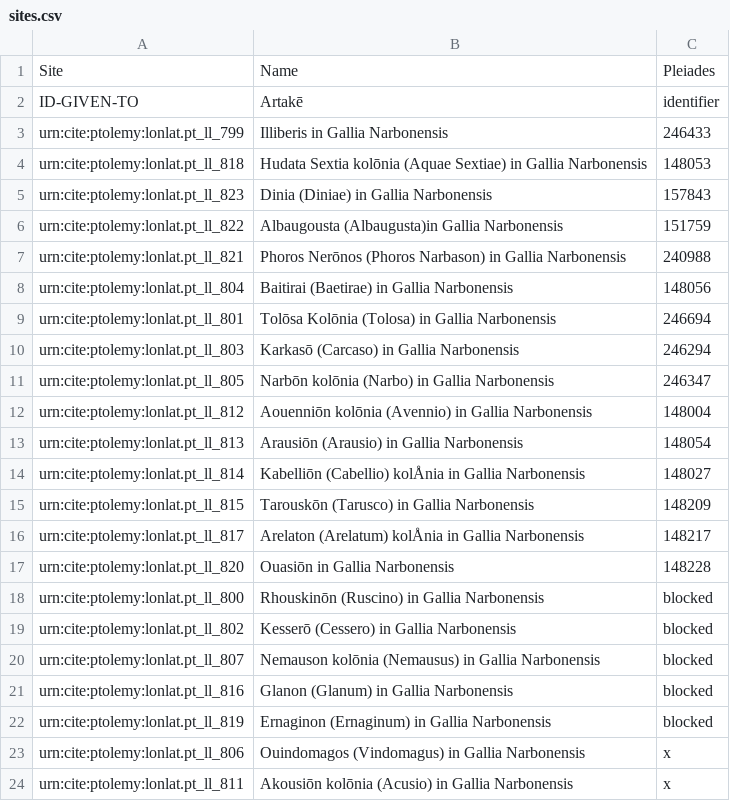
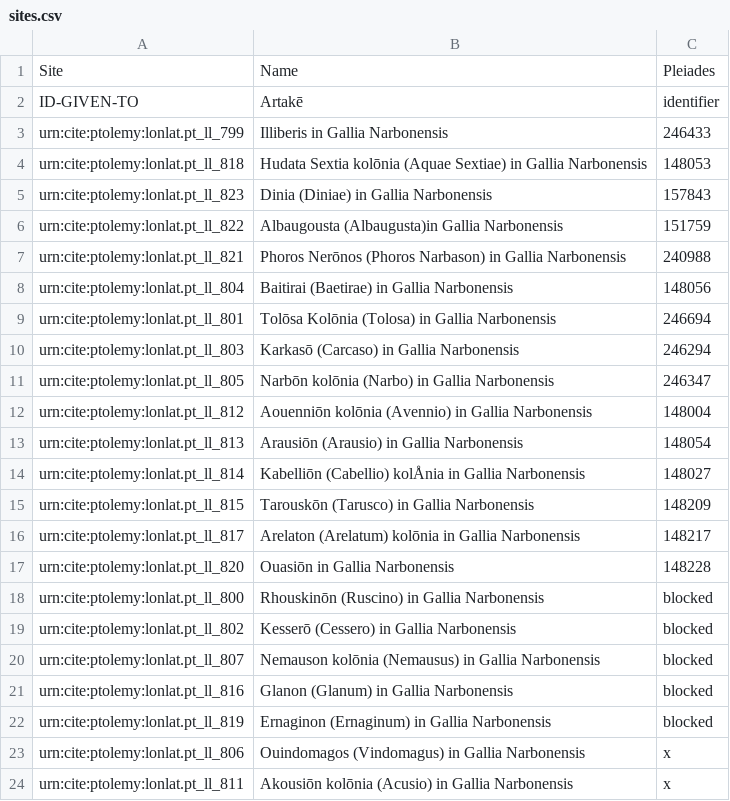
Before and after one commit to Emma-Warren/Ptolemy, a CSV file: sites.csv, drawn as a sheet.

Commit message:
Update sites.csv

```diff
--- a/sites.csv
+++ b/sites.csv
@@ -15,3 +15,3 @@ urn:cite:ptolemy:lonlat.pt_ll_814, Kabelliōn (Cabellio) kolÅnia in Gallia Narb
 urn:cite:ptolemy:lonlat.pt_ll_815, Tarouskōn (Tarusco) in Gallia Narbonensis, 148209
-urn:cite:ptolemy:lonlat.pt_ll_817, Arelaton (Arelatum) kolÅnia in Gallia Narbonensis, 148217
+urn:cite:ptolemy:lonlat.pt_ll_817, Arelaton (Arelatum) kolōnia in Gallia Narbonensis, 148217
 urn:cite:ptolemy:lonlat.pt_ll_820, Ouasiōn in Gallia Narbonensis, 148228
```
